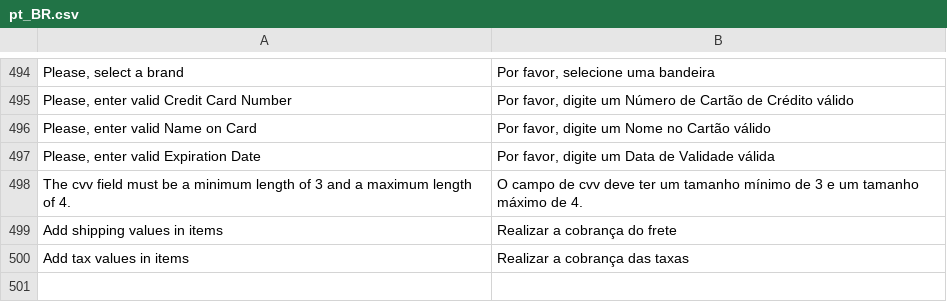
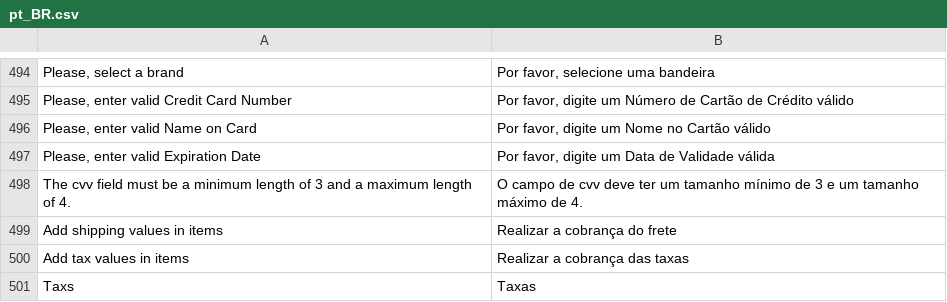
Before and after one commit to pagarme/magento2, a CSV file: i18n/pt_BR.csv, drawn as a sheet; only a part is shown, gaps mark what is left out.

```diff
--- a/i18n/pt_BR.csv
+++ b/i18n/pt_BR.csv
@@ -500 +500,2 @@
 "Add tax values in items","Realizar a cobrança das taxas"
+"Taxs","Taxas"
```
Also changed, not shown: 1 other file.
